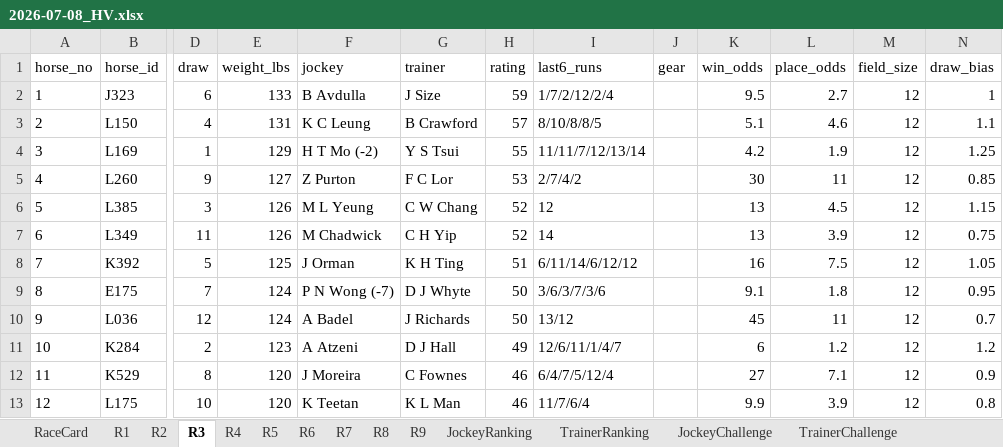
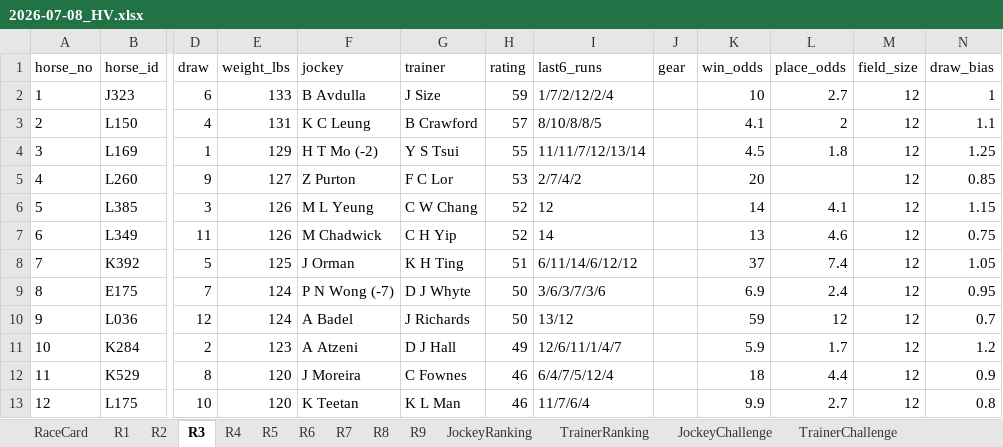
Before and after one commit to a40856/Claudehkjc, an Excel workbook: data/raw/2026-07-08_HV.xlsx, sheet R3, drawn as a sheet; only a part is shown, gaps mark what is left out; values as stored, in another font and other column widths than the file's, no borders; the diff names each change by its address in the sheet, - before the commit and + after, or states it on an @@ line.

```diff
--- a/data/raw/2026-07-08_HV.xlsx (sheet R3)
+++ b/data/raw/2026-07-08_HV.xlsx (sheet R3)
-K2 (win_odds): 9.5
+K2 (win_odds): 10
-K3 (win_odds): 5.1
+K3 (win_odds): 4.1
-L3 (place_odds): 4.6
+L3 (place_odds): 2
-K4 (win_odds): 4.2
+K4 (win_odds): 4.5
-L4 (place_odds): 1.9
+L4 (place_odds): 1.8
-K5 (win_odds): 30
+K5 (win_odds): 20
-L5 (place_odds): 11
+L5 (place_odds): (empty)
-K6 (win_odds): 13
+K6 (win_odds): 14
-L6 (place_odds): 4.5
+L6 (place_odds): 4.1
-L7 (place_odds): 3.9
+L7 (place_odds): 4.6
-K8 (win_odds): 16
+K8 (win_odds): 37
-L8 (place_odds): 7.5
+L8 (place_odds): 7.4
-K9 (win_odds): 9.1
+K9 (win_odds): 6.9
-L9 (place_odds): 1.8
+L9 (place_odds): 2.4
-K10 (win_odds): 45
+K10 (win_odds): 59
-L10 (place_odds): 11
+L10 (place_odds): 12
-K11 (win_odds): 6
+K11 (win_odds): 5.9
-L11 (place_odds): 1.2
+L11 (place_odds): 1.7
-K12 (win_odds): 27
+K12 (win_odds): 18
-L12 (place_odds): 7.1
+L12 (place_odds): 4.4
-L13 (place_odds): 3.9
+L13 (place_odds): 2.7
```
Also changed, not shown: sheet LiveOdds, sheet RaceCard, sheet R1, sheet R2, sheet R7, sheet R5, 4 more sheets, docs/data/raw/2026-07-08_HV.xlsx, 1 other file.
